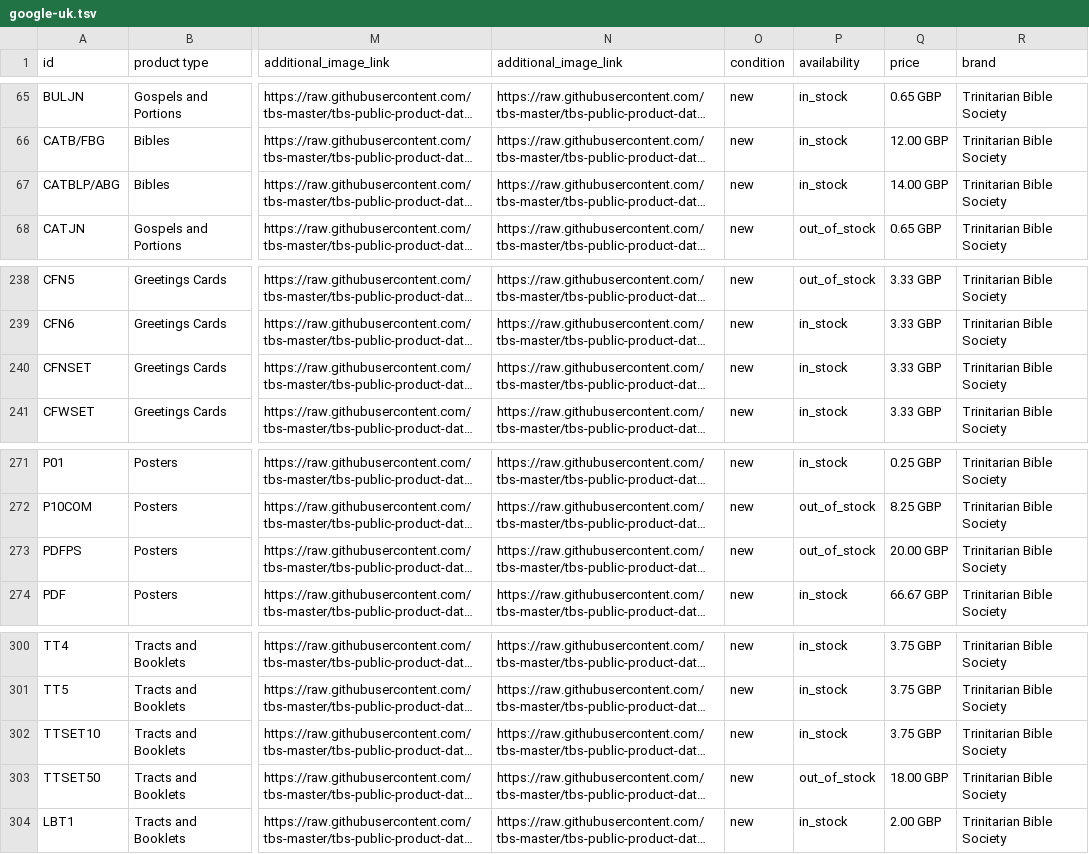
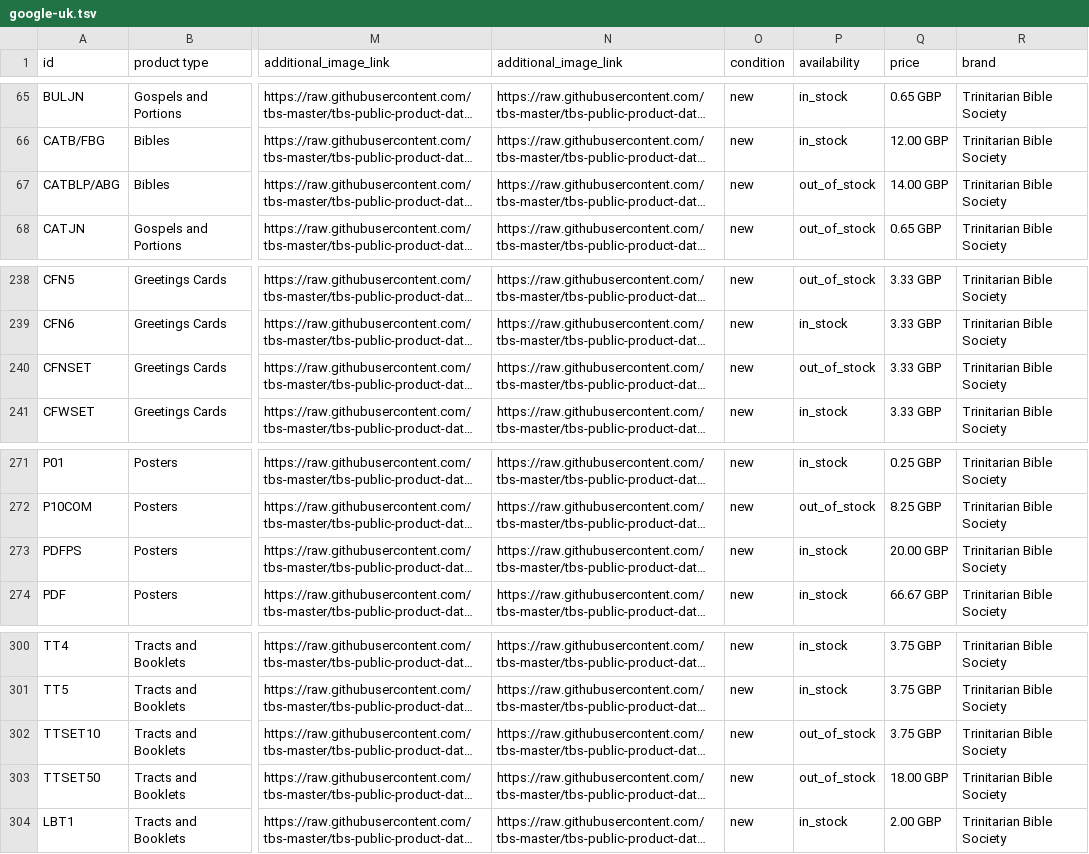
Before and after one commit to tbs-master/tbs-public-product-data, a TSV file: google-uk.tsv, drawn as a sheet; only a part is shown, gaps mark what is left out; long unchanged cells end in …; the diff names each change by its address in the sheet, - before the commit and + after, or states it on an @@ line.

```diff
--- a/google-uk.tsv
+++ b/google-uk.tsv
-P67 (availability): in_stock
+P67 (availability): out_of_stock
-P240 (availability): in_stock
+P240 (availability): out_of_stock
-P273 (availability): out_of_stock
+P273 (availability): in_stock
-P302 (availability): in_stock
+P302 (availability): out_of_stock
```
Also changed, not shown: 2 other files.
